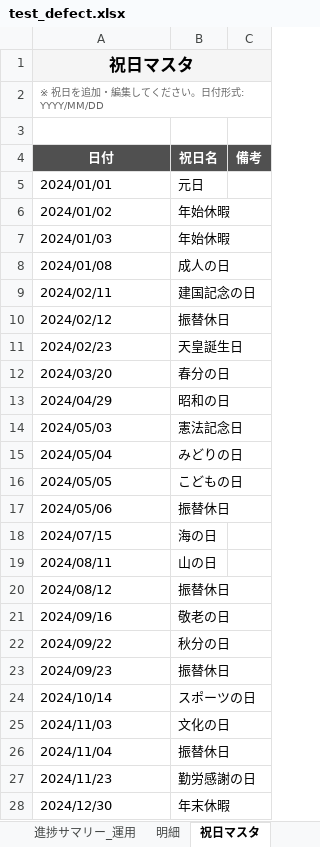
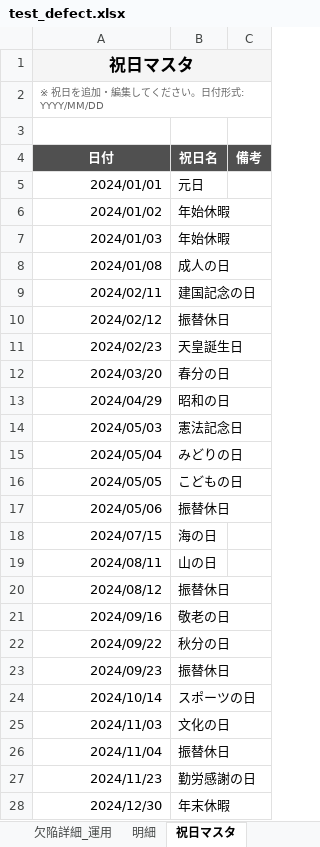
Before and after one commit to makio-dev/test-progress-collector, an Excel workbook: output/test_defect.xlsx, sheet 祝日マスタ, drawn as a sheet; only a part is shown; values as stored, in another font and other column widths than the file's, no borders; the diff covers the shown part only; the diff names each change by its address in the sheet, - before the commit and + after, or states it on an @@ line.

```diff
--- a/output/test_defect.xlsx (sheet 祝日マスタ)
+++ b/output/test_defect.xlsx (sheet 祝日マスタ)
+sheet tab: 欠陥詳細_運用
-A5:A28 alignment: left
+A5:A28 alignment: right
```
Also changed, not shown: cell formats elsewhere in this sheet, sheet 明細, sheet 進捗サマリー_ALL, sheet 進捗サマリー_オンライン, sheet 進捗サマリー_バッチ, sheet 進捗サマリー_運用, sheet 進捗サマリー_基盤, 7 more sheets, other sheet tabs, charts or pictures, input/defects/欠陥一覧_オンライン.xlsx, input/defects/欠陥一覧_バッチ.xlsx, 6 other files.
